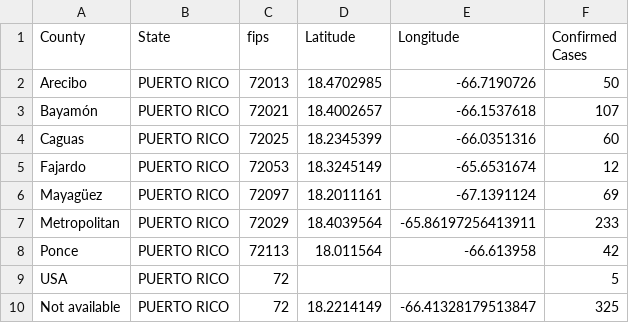
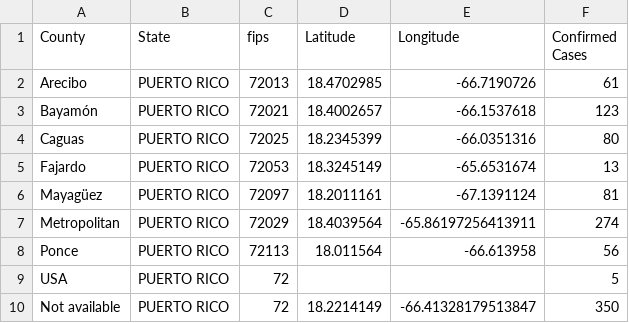
Before and after one commit to ThanatoSohne/COVID-19-Outbreak-Visualization-Tool, a CSV file: Web Scrapers/US States/COVID-19_cases_prWiki.csv, drawn as a sheet.

Commit message:
Update COVID-19_cases_prWiki.csv

```diff
--- a/Web Scrapers/US States/COVID-19_cases_prWiki.csv
+++ b/Web Scrapers/US States/COVID-19_cases_prWiki.csv
@@ -1,10 +1,10 @@
 County,State,fips,Latitude,Longitude,Confirmed Cases
-Arecibo,PUERTO RICO,72013,18.4702985,-66.7190726,50
-Bayamón,PUERTO RICO,72021,18.4002657,-66.1537618,107
-Caguas,PUERTO RICO,72025,18.2345399,-66.0351316,60
-Fajardo,PUERTO RICO,72053,18.3245149,-65.6531674,12
-Mayagüez,PUERTO RICO,72097,18.2011161,-67.1391124,69
-Metropolitan,PUERTO RICO,72029,18.4039564,-65.86197256413911,233
-Ponce,PUERTO RICO,72113,18.011564,-66.613958,42
+Arecibo,PUERTO RICO,72013,18.4702985,-66.7190726,61
+Bayamón,PUERTO RICO,72021,18.4002657,-66.1537618,123
+Caguas,PUERTO RICO,72025,18.2345399,-66.0351316,80
+Fajardo,PUERTO RICO,72053,18.3245149,-65.6531674,13
+Mayagüez,PUERTO RICO,72097,18.2011161,-67.1391124,81
+Metropolitan,PUERTO RICO,72029,18.4039564,-65.86197256413911,274
+Ponce,PUERTO RICO,72113,18.011564,-66.613958,56
 USA,PUERTO RICO,72,,,5
-Not available,PUERTO RICO,72,18.2214149,-66.41328179513847,325
+Not available,PUERTO RICO,72,18.2214149,-66.41328179513847,350
```
